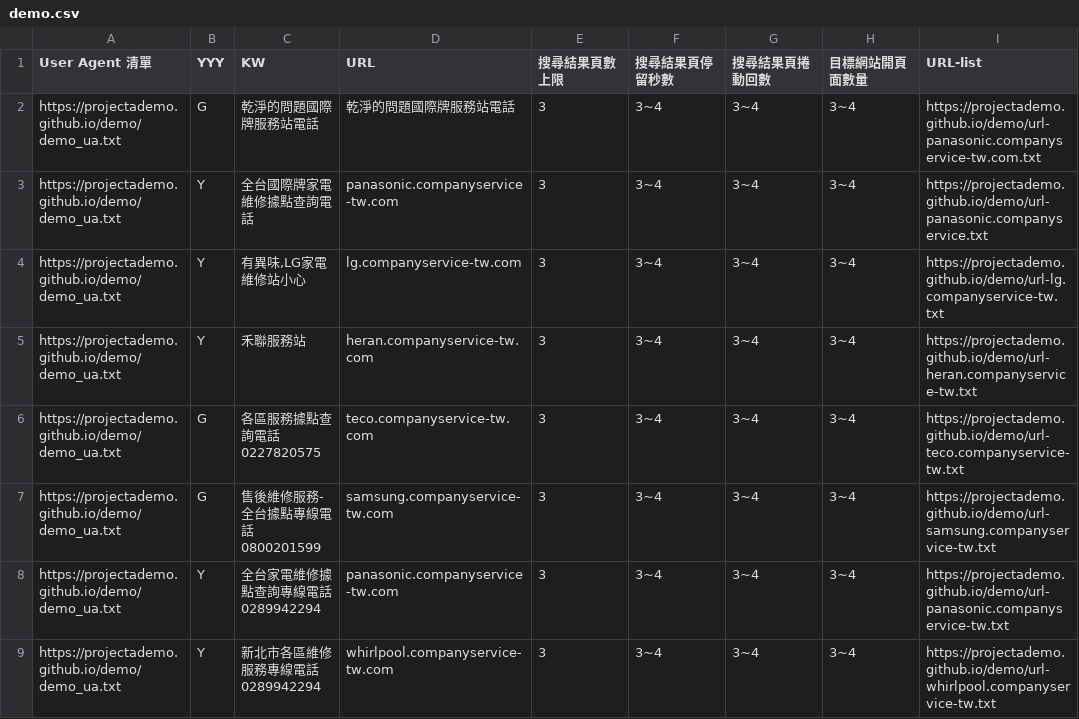
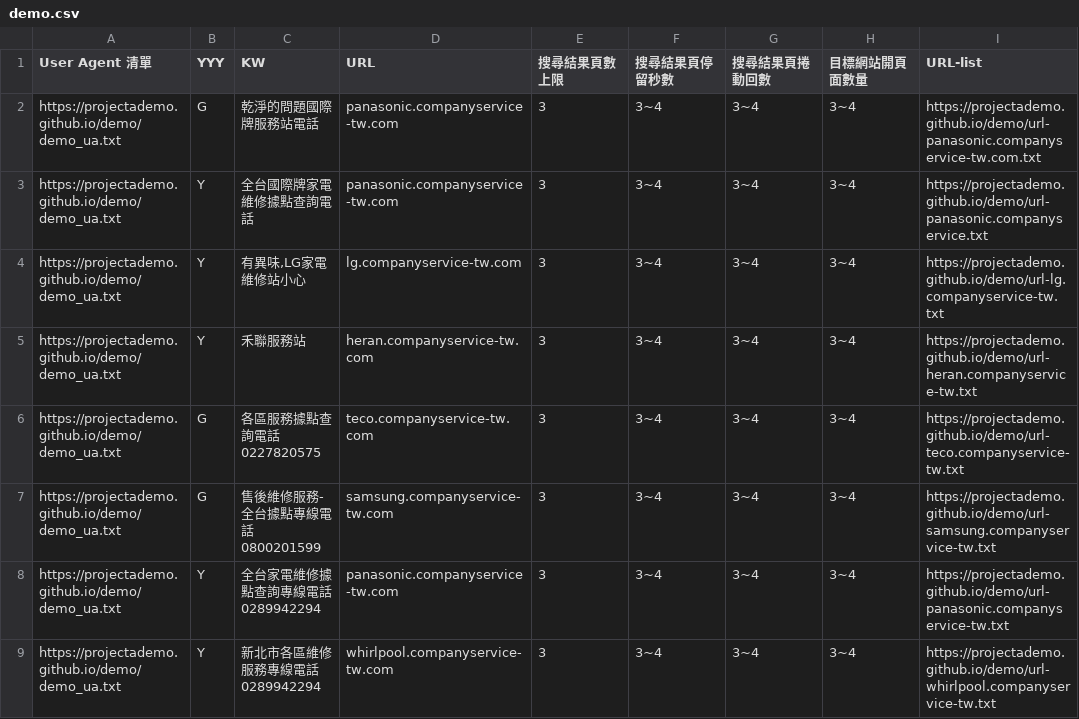
Before and after one commit to projectAdemo/demo, a CSV file: demo.csv, drawn as a sheet; only a part is shown; the diff names each change by its address in the sheet, - before the commit and + after, or states it on an @@ line.

Commit message:
Add files via upload

```diff
--- a/demo.csv
+++ b/demo.csv
-D2 (URL): 乾淨的問題國際牌服務站電話
+D2 (URL): panasonic.companyservice-tw.com
```
